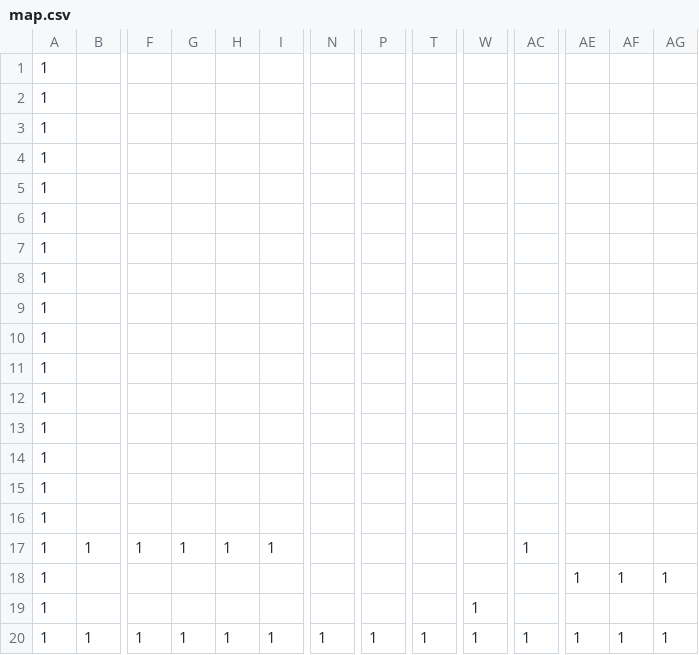
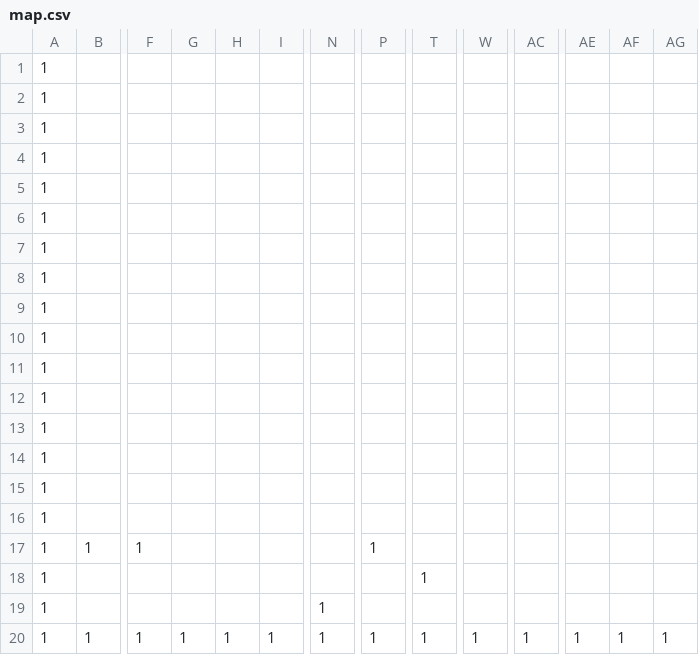
Before and after one commit to OKUBO-0/AL3repository, a CSV file: DirectXGame/Resources/map.csv, drawn as a sheet; only a part is shown, gaps mark what is left out; removed rows and columns are numbered as before the commit, all else as after; rows hold the shown columns only; the diff names each change by its address in the sheet, - before the commit and + after, or states it on an @@ line.

```diff
--- a/DirectXGame/Resources/map.csv
+++ b/DirectXGame/Resources/map.csv
-G17: 1
+G17: (empty)
-H17: 1
+H17: (empty)
-I17: 1
+I17: (empty)
-P17: (empty)
+P17: 1
-AC17: 1
+AC17: (empty)
-row 18: 1 |  |  |  |  |  |  |  |  |  |  | 1 | 1 | 1
-T18: (empty)
+T18: 1
-W18: 1
+W18: (empty)
+row 19: 1 |  |  |  |  |  | 1
```
Also changed, not shown: 6 other files.
